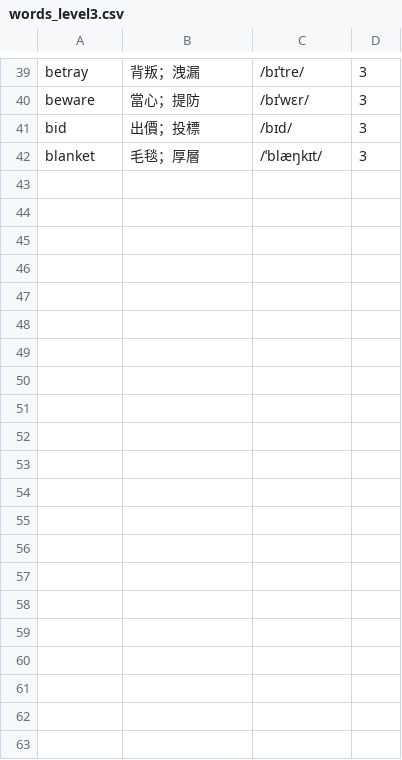
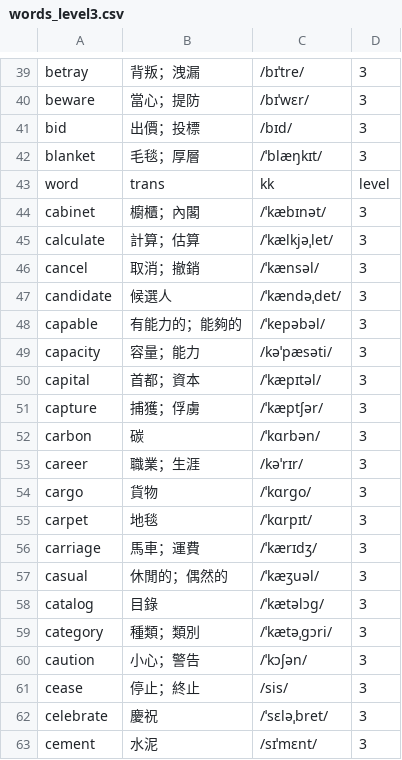
Before and after one commit to story66y66-ai/asset-guardian, a CSV file: words_level3.csv, drawn as a sheet; only a part is shown, gaps mark what is left out; the diff names each change by its address in the sheet, - before the commit and + after, or states it on an @@ line.

Commit message:
Update words_level3.csv

```diff
--- a/words_level3.csv
+++ b/words_level3.csv
+row 43: word | trans | kk | level
+row 44: cabinet | 櫥櫃；內閣 | /ˈkæbɪnət/ | 3
+row 45: calculate | 計算；估算 | /ˈkælkjəˌlet/ | 3
+row 46: cancel | 取消；撤銷 | /ˈkænsəl/ | 3
+row 47: candidate | 候選人 | /ˈkændəˌdet/ | 3
+row 48: capable | 有能力的；能夠的 | /ˈkepəbəl/ | 3
+row 49: capacity | 容量；能力 | /kəˈpæsəti/ | 3
+row 50: capital | 首都；資本 | /ˈkæpɪtəl/ | 3
+row 51: capture | 捕獲；俘虜 | /ˈkæptʃər/ | 3
+row 52: carbon | 碳 | /ˈkɑrbən/ | 3
+row 53: career | 職業；生涯 | /kəˈrɪr/ | 3
+row 54: cargo | 貨物 | /ˈkɑrɡo/ | 3
+row 55: carpet | 地毯 | /ˈkɑrpɪt/ | 3
+row 56: carriage | 馬車；運費 | /ˈkærɪdʒ/ | 3
+row 57: casual | 休閒的；偶然的 | /ˈkæʒuəl/ | 3
+row 58: catalog | 目錄 | /ˈkætəlɔɡ/ | 3
+row 59: category | 種類；類別 | /ˈkætəˌɡɔri/ | 3
+row 60: caution | 小心；警告 | /ˈkɔʃən/ | 3
+row 61: cease | 停止；終止 | /sis/ | 3
+row 62: celebrate | 慶祝 | /ˈsɛləˌbret/ | 3
+row 63: cement | 水泥 | /sɪˈmɛnt/ | 3
```
